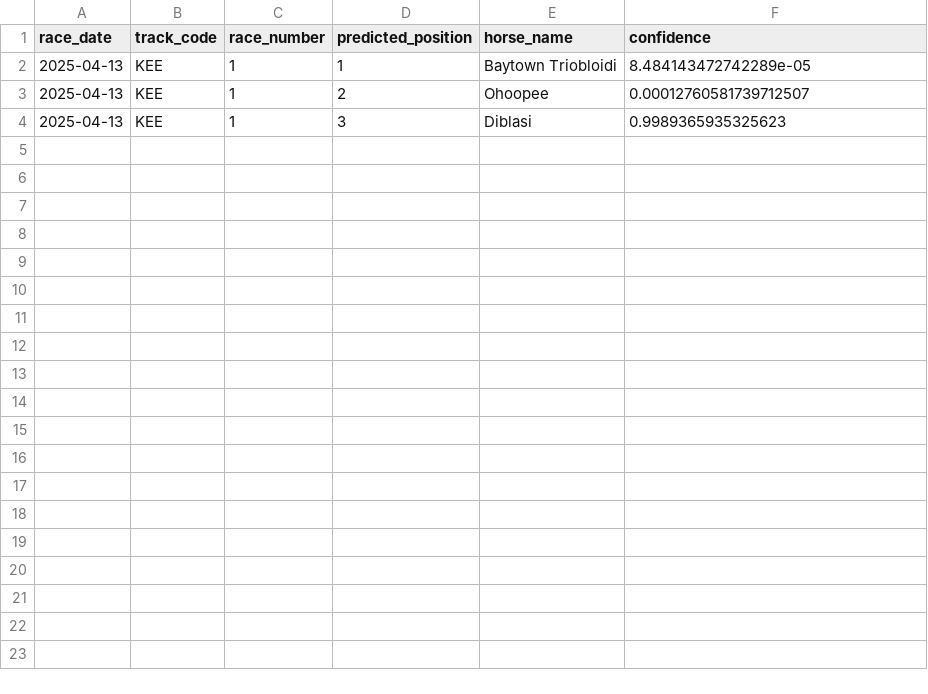
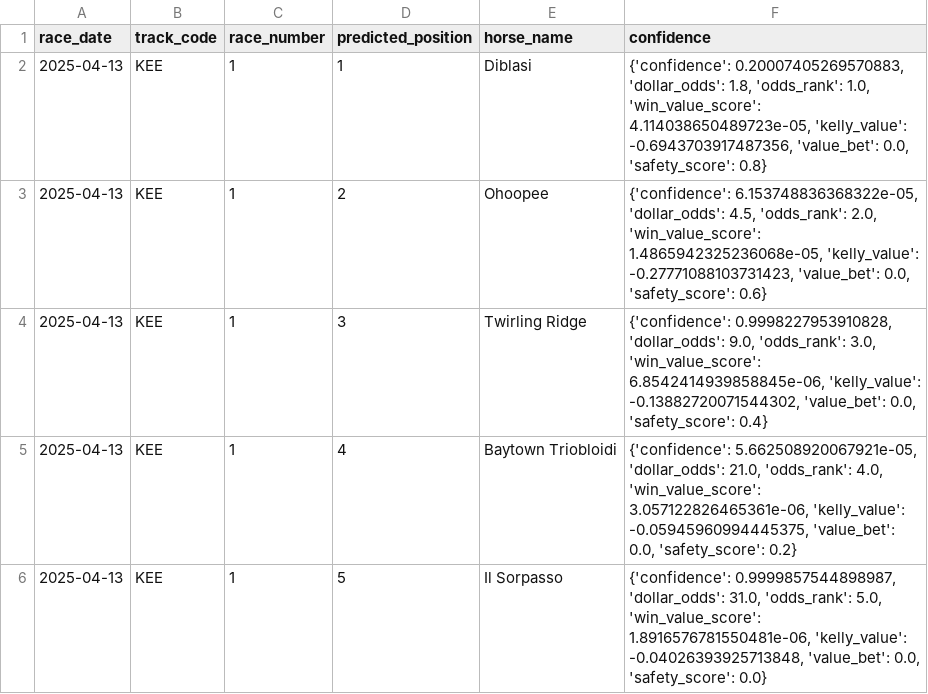
Before and after one commit to VanshJP/horseracing, a CSV file: xgb/output/predictions.csv, drawn as a sheet.

```diff
--- a/xgb/output/predictions.csv
+++ b/xgb/output/predictions.csv
@@ -1,4 +1,6 @@
 race_date,track_code,race_number,predicted_position,horse_name,confidence
-2025-04-13,KEE,1,1,Baytown Triobloidi,8.484143472742289e-05
-2025-04-13,KEE,1,2,Ohoopee,0.00012760581739712507
-2025-04-13,KEE,1,3,Diblasi,0.9989365935325623
+2025-04-13,KEE,1,1,Diblasi,"{'confidence': 0.20007405269570883, 'dollar_odds': 1.8, 'odds_rank': 1.0, 'win_value_score': 4.114038650489723e-05, 'kelly_value': -0.6943703917487356, 'value_bet': 0.0, 'safety_score': 0.8}"
+2025-04-13,KEE,1,2,Ohoopee,"{'confidence': 6.153748836368322e-05, 'dollar_odds': 4.5, 'odds_rank': 2.0, 'win_value_score': 1.4865942325236068e-05, 'kelly_value': -0.27771088103731423, 'value_bet': 0.0, 'safety_score': 0.6}"
+2025-04-13,KEE,1,3,Twirling Ridge,"{'confidence': 0.9998227953910828, 'dollar_odds': 9.0, 'odds_rank': 3.0, 'win_value_score': 6.8542414939858845e-06, 'kelly_value': -0.13882720071544302, 'value_bet': 0.0, 'safety_score': 0.4}"
+2025-04-13,KEE,1,4,Baytown Triobloidi,"{'confidence': 5.662508920067921e-05, 'dollar_odds': 21.0, 'odds_rank': 4.0, 'win_value_score': 3.057122826465361e-06, 'kelly_value': -0.05945960994445375, 'value_bet': 0.0, 'safety_score': 0.2}"
+2025-04-13,KEE,1,5,Il Sorpasso,"{'confidence': 0.9999857544898987, 'dollar_odds': 31.0, 'odds_rank': 5.0, 'win_value_score': 1.8916576781550481e-06, 'kelly_value': -0.04026393925713848, 'value_bet': 0.0, 'safety_score': 0.0}"
```
Also changed, not shown: data/test_data.csv, xgb/output/feature_importance.csv, 12 other files.
